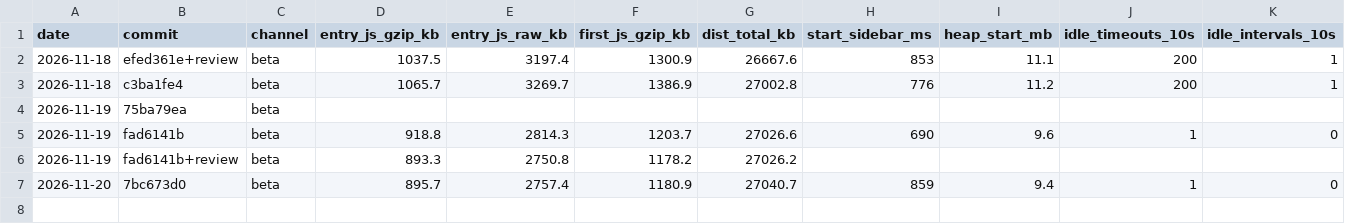
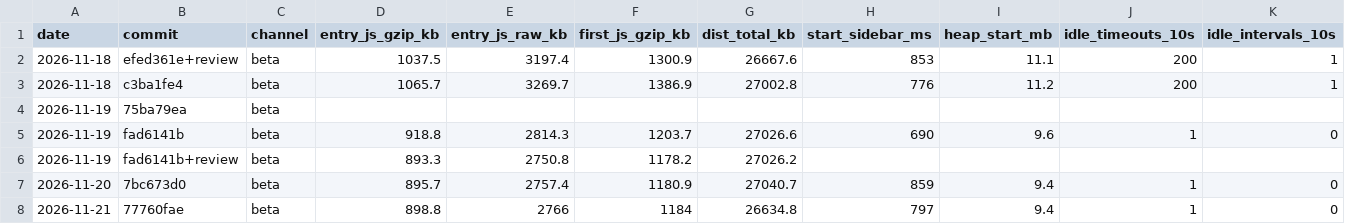
Before and after one commit to elija-7580/Based, a CSV file: docs/quality/perf-history.csv, drawn as a sheet; only a part is shown; rows hold the shown columns only; the diff names each change by its address in the sheet, - before the commit and + after, or states it on an @@ line.

```diff
--- a/docs/quality/perf-history.csv
+++ b/docs/quality/perf-history.csv
+row 8: 2026-11-21 | 77760fae | beta | 898.8 | 2766 | 1184 | 26634.8 | 797 | 9.4 | 1 | 0
```
Also changed, not shown: 2 other files.
